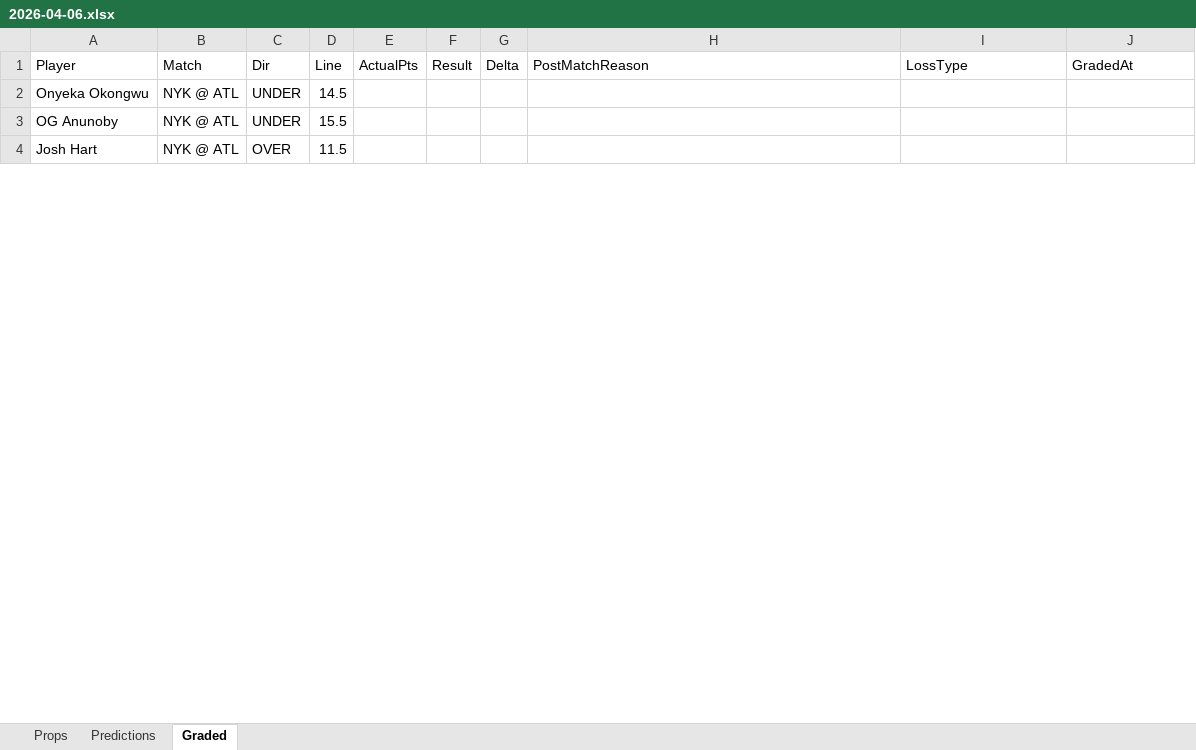
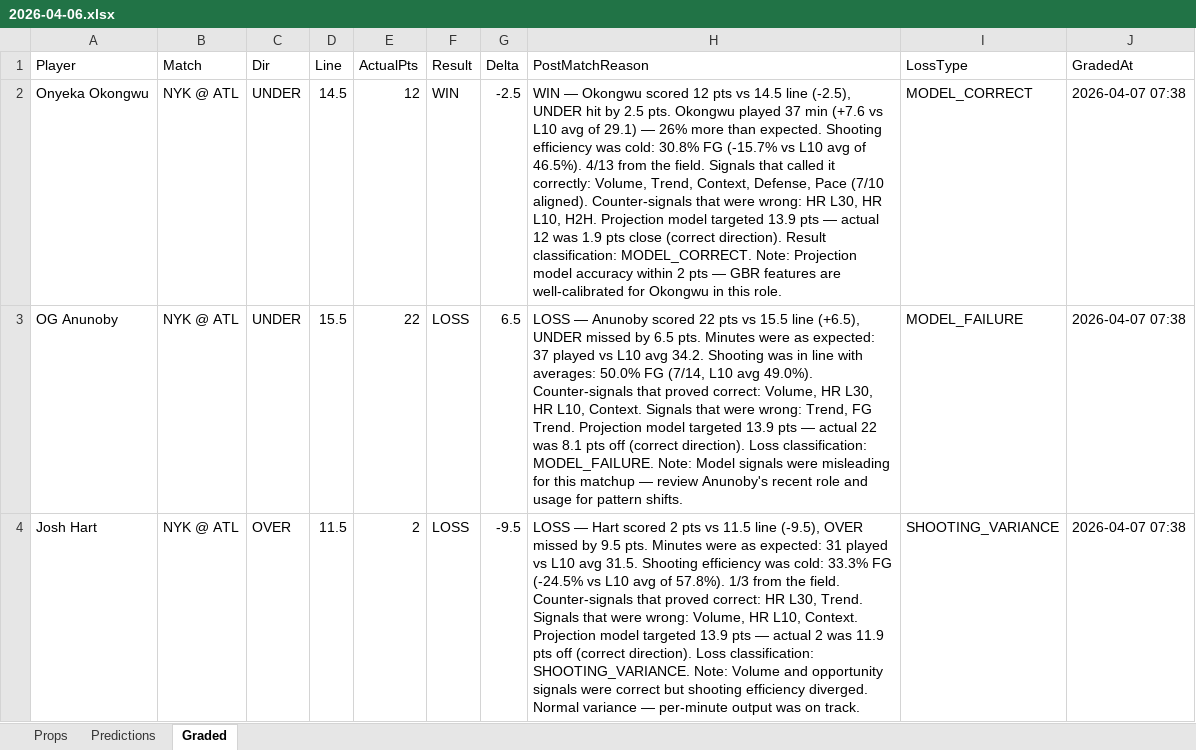
Before and after one commit to iamwerewolf1007/PropEdgeV9.2, an Excel workbook: daily/2026-04-06.xlsx, sheet Graded, drawn as a sheet; only a part is shown; values as stored, in another font and other column widths than the file's, no cell formats; the diff covers the shown part only; the diff names each change by its address in the sheet, - before the commit and + after, or states it on an @@ line.

Commit message:
B0: grade 2026-04-06

```diff
--- a/daily/2026-04-06.xlsx (sheet Graded)
+++ b/daily/2026-04-06.xlsx (sheet Graded)
-E2 (ActualPts): (empty)
+E2 (ActualPts): 12
-F2 (Result): (empty)
+F2 (Result): WIN
-G2 (Delta): (empty)
+G2 (Delta): -2.5
-H2 (PostMatchReason): (empty)
+H2 (PostMatchReason): WIN — Okongwu scored 12 pts vs 14.5 line (-2.5), UNDER hit by 2.5 pts. Okongwu played 37 min (+7.6 vs L10 avg of 29.1) — 26% more than expected. Shooting efficiency was cold: 30.8% FG (-15.7% vs L10 avg of 46.5%). 4/13 from the field. Signals that called it correctly: Volume, Trend, Context, Defense, Pace (7/10 aligned). Counter-signals that were wrong: HR L30, HR L10, H2H. Projection model targeted 13.9 pts — actual 12 was 1.9 pts close (correct direction). Result classification: MODEL_CORRECT. Note: Projection model accuracy within 2 pts — GBR features are well-calibrated for Okongwu in this role.
-I2 (LossType): (empty)
+I2 (LossType): MODEL_CORRECT
-J2:J4 (GradedAt): (empty)
+J2:J4 (GradedAt): 2026-04-07 07:38
-E3 (ActualPts): (empty)
+E3 (ActualPts): 22
-F3:F4 (Result): (empty)
+F3:F4 (Result): LOSS
-G3 (Delta): (empty)
+G3 (Delta): 6.5
-H3 (PostMatchReason): (empty)
+H3 (PostMatchReason): LOSS — Anunoby scored 22 pts vs 15.5 line (+6.5), UNDER missed by 6.5 pts. Minutes were as expected: 37 played vs L10 avg 34.2. Shooting was in line with averages: 50.0% FG (7/14, L10 avg 49.0%). Counter-signals that proved correct: Volume, HR L30, HR L10, Context. Signals that were wrong: Trend, FG Trend. Projection model targeted 13.9 pts — actual 22 was 8.1 pts off (correct direction). Loss classification: MODEL_FAILURE. Note: Model signals were misleading for this matchup — review Anunoby's recent role and usage for pattern shifts.
-I3 (LossType): (empty)
+I3 (LossType): MODEL_FAILURE
-E4 (ActualPts): (empty)
+E4 (ActualPts): 2
-G4 (Delta): (empty)
+G4 (Delta): -9.5
-H4 (PostMatchReason): (empty)
+H4 (PostMatchReason): LOSS — Hart scored 2 pts vs 11.5 line (-9.5), OVER missed by 9.5 pts. Minutes were as expected: 31 played vs L10 avg 31.5. Shooting efficiency was cold: 33.3% FG (-24.5% vs L10 avg of 57.8%). 1/3 from the field. Counter-signals that proved correct: HR L30, Trend. Signals that were wrong: Volume, HR L10, Context. Projection model targeted 13.9 pts — actual 2 was 11.9 pts off (correct direction). Loss classification: SHOOTING_VARIANCE. Note: Volume and opportunity signals were correct but shooting efficiency diverged. Normal variance — per-minute output was on track.
-I4 (LossType): (empty)
+I4 (LossType): SHOOTING_VARIANCE
```
Also changed, not shown: 336 edited cells elsewhere in this sheet, cell formats, 7 other files.
